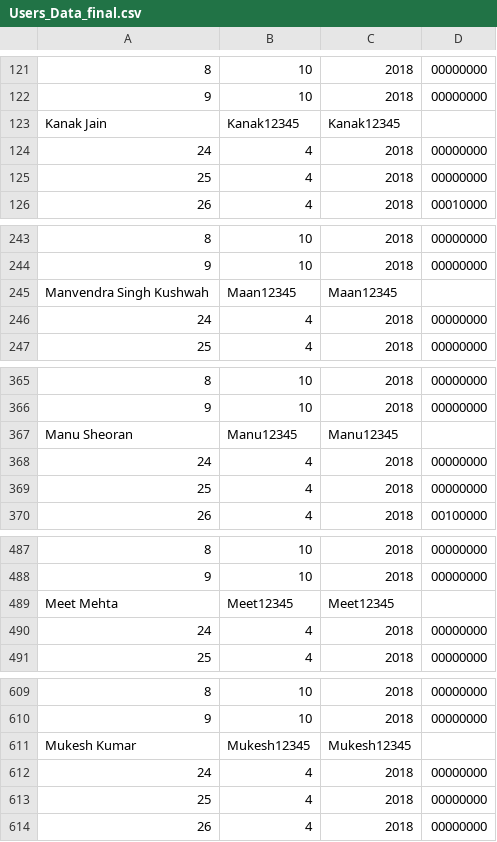
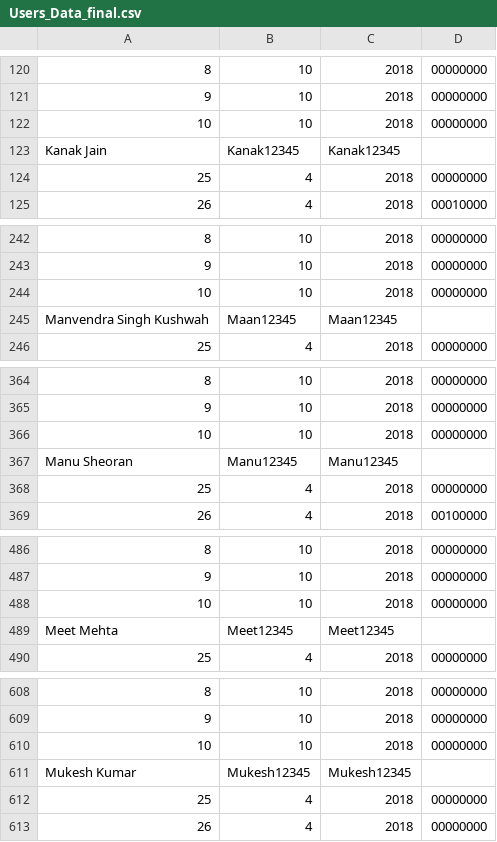
Before and after one commit to manvendrakushwah/CS223_Apr18_14-1, a CSV file: code/Users_Data_final.csv, drawn as a sheet; only a part is shown, gaps mark what is left out; removed rows and columns are numbered as before the commit, all else as after; the diff covers the shown part only; the diff names each change by its address in the sheet, - before the commit and + after, or states it on an @@ line.

```diff
--- a/code/Users_Data_final.csv
+++ b/code/Users_Data_final.csv
+row 122: 10 | 10 | 2018 | 00000000
-row 124: 24 | 4 | 2018 | 00000000
+row 244: 10 | 10 | 2018 | 00000000
-row 246: 24 | 4 | 2018 | 00000000
+row 366: 10 | 10 | 2018 | 00000000
-row 368: 24 | 4 | 2018 | 00000000
+row 488: 10 | 10 | 2018 | 00000000
-row 490: 24 | 4 | 2018 | 00000000
+row 610: 10 | 10 | 2018 | 00000000
-row 612: 24 | 4 | 2018 | 00000000
```
Also changed, not shown: 6 added rows, 6 removed rows and 6 edited cells elsewhere in this file, code/Users_Appointment_Data_final.csv, 16 other files.
